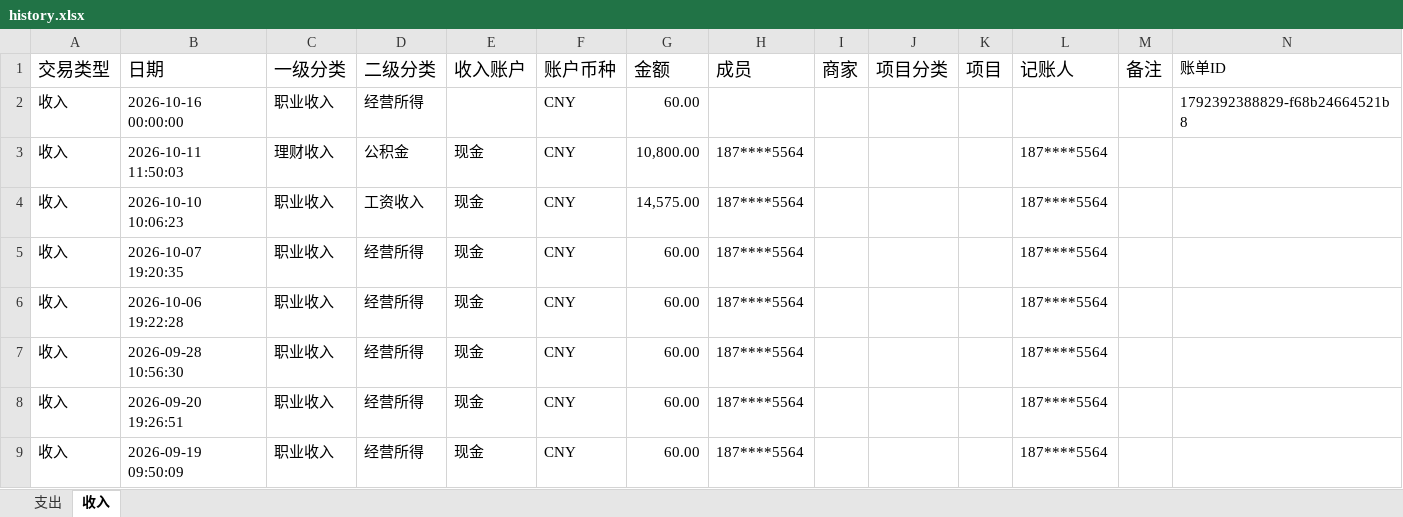
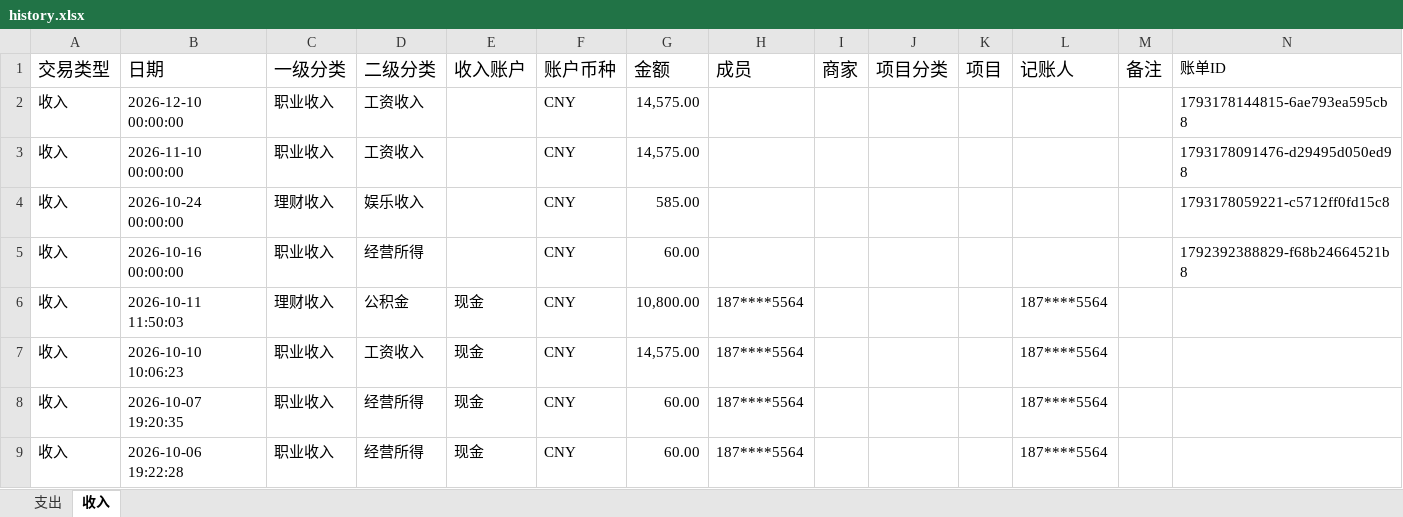
Before and after one commit to swzping/MY, an Excel workbook: jizhang/history.xlsx, sheet 收入, drawn as a sheet; only a part is shown; the shorter side is filled out with more unchanged rows; values as stored, in another font and other column widths than the file's, no borders; the diff names each change by its address in the sheet, - before the commit and + after, or states it on an @@ line.

```diff
--- a/jizhang/history.xlsx (sheet 收入)
+++ b/jizhang/history.xlsx (sheet 收入)
+row 2: 收入 | 2026-12-10 00:00:00 | 职业收入 | 工资收入 |  | CNY | 14,575.00 |  |  |  |  |  |  | 1793178144815-6ae793ea595cb8
+row 3: 收入 | 2026-11-10 00:00:00 | 职业收入 | 工资收入 |  | CNY | 14,575.00 |  |  |  |  |  |  | 1793178091476-d29495d050ed98
+row 4: 收入 | 2026-10-24 00:00:00 | 理财收入 | 娱乐收入 |  | CNY | 585.00 |  |  |  |  |  |  | 1793178059221-c5712ff0fd15c8
```
Also changed, not shown: sheet 支出.
